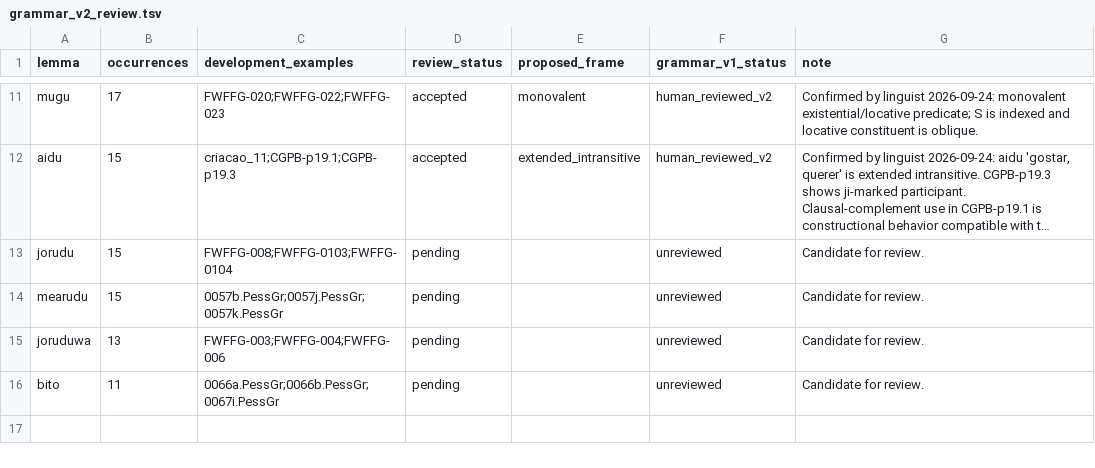
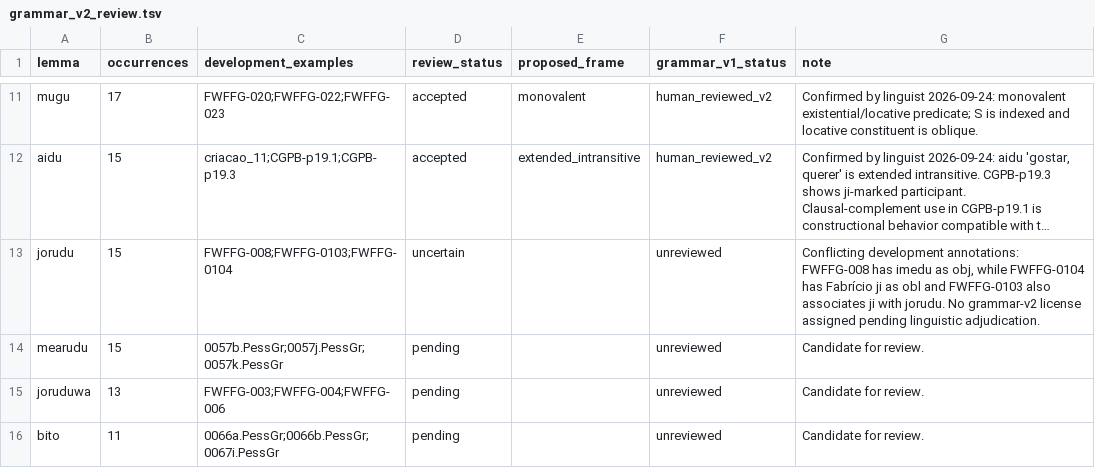
Before and after one commit to LanguageStructure/Bororo-Sentence-Generator-, a TSV file: article/grammar-v2/grammar_v2_review.tsv, drawn as a sheet; only a part is shown, gaps mark what is left out; long unchanged cells end in …; the diff names each change by its address in the sheet, - before the commit and + after, or states it on an @@ line.

Commit message:
Mark jorudu unresolved instead of inferring frame

```diff
--- a/article/grammar-v2/grammar_v2_review.tsv
+++ b/article/grammar-v2/grammar_v2_review.tsv
-D13 (review_status): pending
+D13 (review_status): uncertain
-G13 (note): Candidate for review.
+G13 (note): Conflicting development annotations: FWFFG-008 has imedu as obj, while FWFFG-0104 has Fabrício ji as obl and FWFFG-0103 also associates ji with jorudu. No grammar-v2 license assigned pending linguistic adjudication.
```
